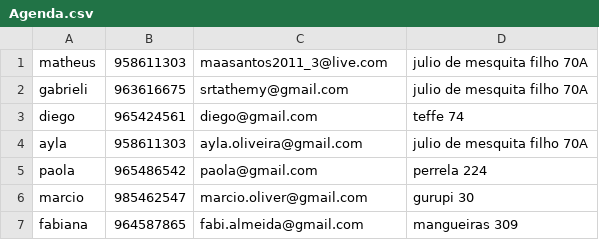
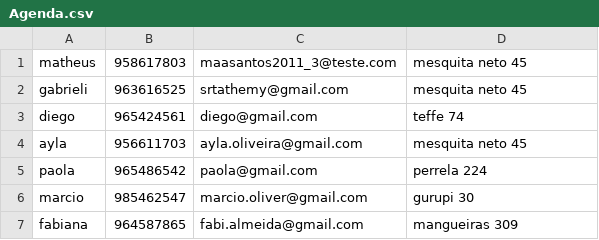
Before and after one commit to MaaSantos45/Agenda-De-Contatos, a CSV file: Agenda.csv, drawn as a sheet.

Commit message:
Update Agenda.csv

```diff
--- a/Agenda.csv
+++ b/Agenda.csv
@@ -1,5 +1,5 @@
-matheus,958611303,maasantos2011_3@live.com,julio de mesquita filho 70A
-gabrieli,963616675,srtathemy@gmail.com,julio de mesquita filho 70A
+matheus,958617803,maasantos2011_3@teste.com,mesquita neto 45
+gabrieli,963616525,srtathemy@gmail.com,mesquita neto 45
 diego,965424561,diego@gmail.com,teffe 74
-ayla,958611303,ayla.oliveira@gmail.com,julio de mesquita filho 70A
+ayla,956611703,ayla.oliveira@gmail.com,mesquita neto 45
 paola,965486542,paola@gmail.com,perrela 224
```
